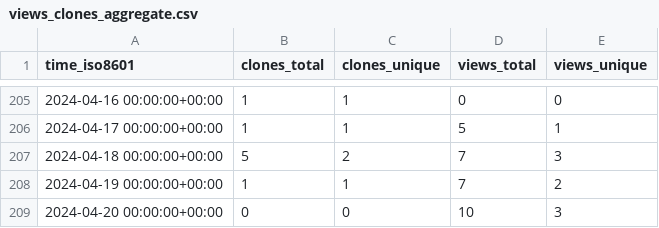
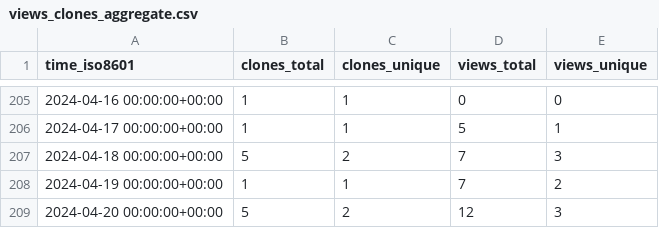
Before and after one commit to ascsn/2023-FRIB-TA-Summer-School, a CSV file: ascsn/2023-FRIB-TA-Summer-School/ghrs-data/views_clones_aggregate.csv, drawn as a sheet; only a part is shown, gaps mark what is left out.

```diff
--- a/ascsn/2023-FRIB-TA-Summer-School/ghrs-data/views_clones_aggregate.csv
+++ b/ascsn/2023-FRIB-TA-Summer-School/ghrs-data/views_clones_aggregate.csv
@@ -208,2 +208,2 @@ time_iso8601,clones_total,clones_unique,views_total,views_unique
 2024-04-19 00:00:00+00:00,1,1,7,2
-2024-04-20 00:00:00+00:00,0,0,10,3
+2024-04-20 00:00:00+00:00,5,2,12,3
```
Also changed, not shown: 1 other file.
